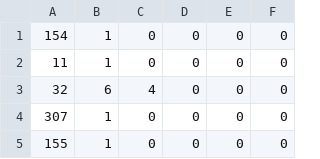
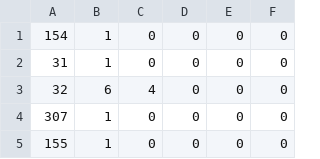
Before and after one commit to Harutaka-Tsujino/LethalBlast, a CSV file: LethalBlast/Files/Deck/水晶洞窟/MagicKnightDeck00.csv, drawn as a sheet; only a part is shown.

```diff
--- a/LethalBlast/Files/Deck/水晶洞窟/MagicKnightDeck00.csv
+++ b/LethalBlast/Files/Deck/水晶洞窟/MagicKnightDeck00.csv
@@ -1,3 +1,3 @@
 154,1,0,0,0,0
-11,1,0,0,0,0
+31,1,0,0,0,0
 32,6,4,0,0,0
```
Also changed, not shown: LethalBlast/Files/Deck/古代遺跡/MagicKnightDeck02.csv, LethalBlast/Files/Deck/古代遺跡/WeaponMasterDeck02.csv, 3 other files.
